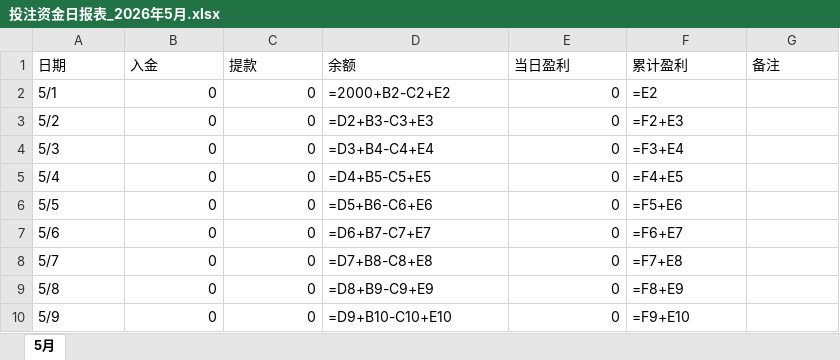
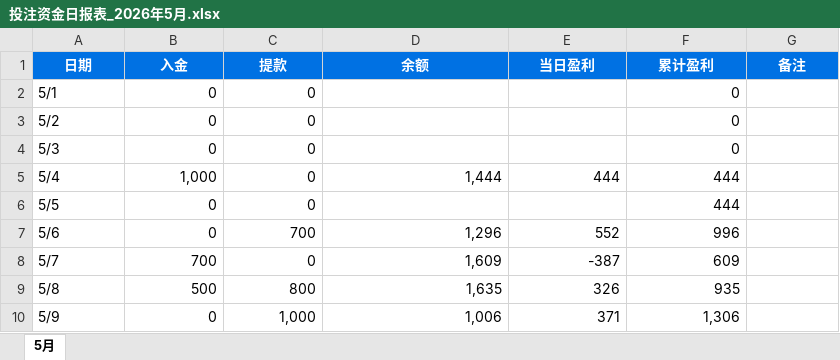
Before and after one commit to QIUYEDALAO/v4-football, an Excel workbook: 投注资金日报表_2026年5月.xlsx, sheet 5月, drawn as a sheet; only a part is shown; values as stored, in another font and other column widths than the file's, no borders; formulas without a stored value are shown as written; the diff covers the shown part only; the diff names each change by its address in the sheet, - before the commit and + after, or states it on an @@ line.

Commit message:
Dashboard V4阅读模式增强 + 新工具文件
- v4_dashboard_latest / 20260515: UI细节调整（等级标签、证据模式
- generate_mobile_dashboard.py: 阅读模式支持 + C/SKIP摘要 + 中文化
- 投注资金日报表: 数据更新
- 新增: avatars/（OpenClaw头像）
- 新增: fund_server.js（资金服务）
- 新增: gen_structured_20260516.py（结构化生成）
- 新增: safe_outbound_sender.py（安全发送出口）

```diff
--- a/投注资金日报表_2026年5月.xlsx (sheet 5月)
+++ b/投注资金日报表_2026年5月.xlsx (sheet 5月)
@@ A1:G1 fill: none → #0071E3, bold: off → on, text colour: black → #FFFFFF, alignment: left → center @@
-D2 (余额): =2000+B2-C2+E2
+D2 (余额): (empty)
-E2:E4 (当日盈利): 0
+E2:E4 (当日盈利): (empty)
-F2 (累计盈利): =E2
+F2 (累计盈利): 0
-D3 (余额): =D2+B3-C3+E3
+D3 (余额): (empty)
-F3 (累计盈利): =F2+E3
+F3 (累计盈利): 0
-D4 (余额): =D3+B4-C4+E4
+D4 (余额): (empty)
-F4 (累计盈利): =F3+E4
+F4 (累计盈利): 0
-B5 (入金): 0
+B5 (入金): 1,000
-D5 (余额): =D4+B5-C5+E5
+D5 (余额): 1,444
-E5 (当日盈利): 0
+E5 (当日盈利): 444
-F5 (累计盈利): =F4+E5
+F5 (累计盈利): 444
-D6 (余额): =D5+B6-C6+E6
+D6 (余额): (empty)
-E6 (当日盈利): 0
+E6 (当日盈利): (empty)
-F6 (累计盈利): =F5+E6
+F6 (累计盈利): 444
-C7 (提款): 0
+C7 (提款): 700
-D7 (余额): =D6+B7-C7+E7
+D7 (余额): 1,296
-E7 (当日盈利): 0
+E7 (当日盈利): 552
-F7 (累计盈利): =F6+E7
+F7 (累计盈利): 996
-B8 (入金): 0
+B8 (入金): 700
-D8 (余额): =D7+B8-C8+E8
+D8 (余额): 1,609
-E8 (当日盈利): 0
+E8 (当日盈利): -387
-F8 (累计盈利): =F7+E8
+F8 (累计盈利): 609
-B9 (入金): 0
+B9 (入金): 500
-C9 (提款): 0
+C9 (提款): 800
-D9 (余额): =D8+B9-C9+E9
+D9 (余额): 1,635
-E9 (当日盈利): 0
+E9 (当日盈利): 326
-F9 (累计盈利): =F8+E9
+F9 (累计盈利): 935
-C10 (提款): 0
+C10 (提款): 1,000
-D10 (余额): =D9+B10-C10+E10
+D10 (余额): 1,006
-E10 (当日盈利): 0
+E10 (当日盈利): 371
-F10 (累计盈利): =F9+E10
+F10 (累计盈利): 1,306
```
Also changed, not shown: 80 edited cells and cell formats elsewhere in this sheet, 7 other files.
